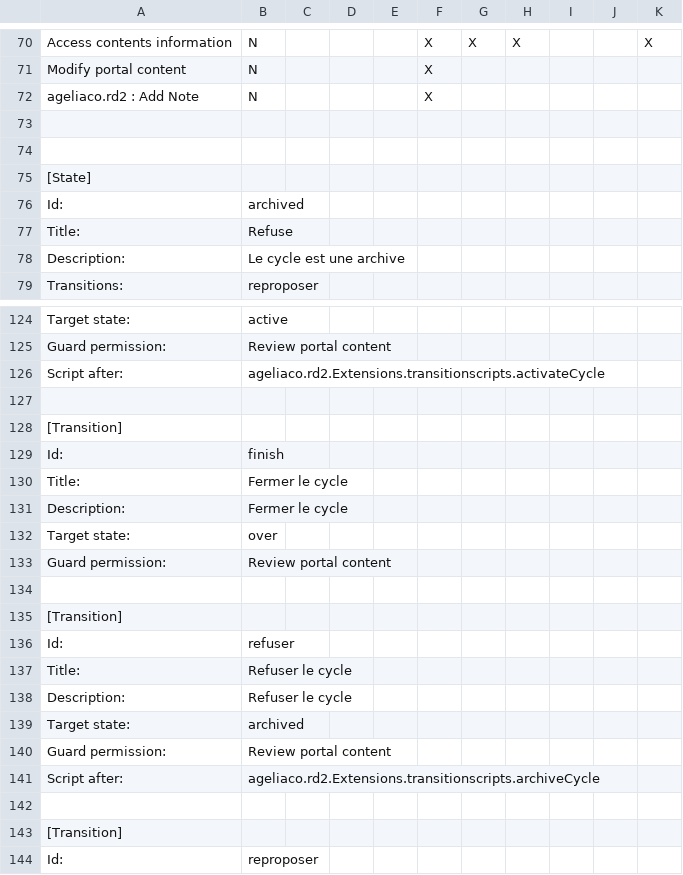
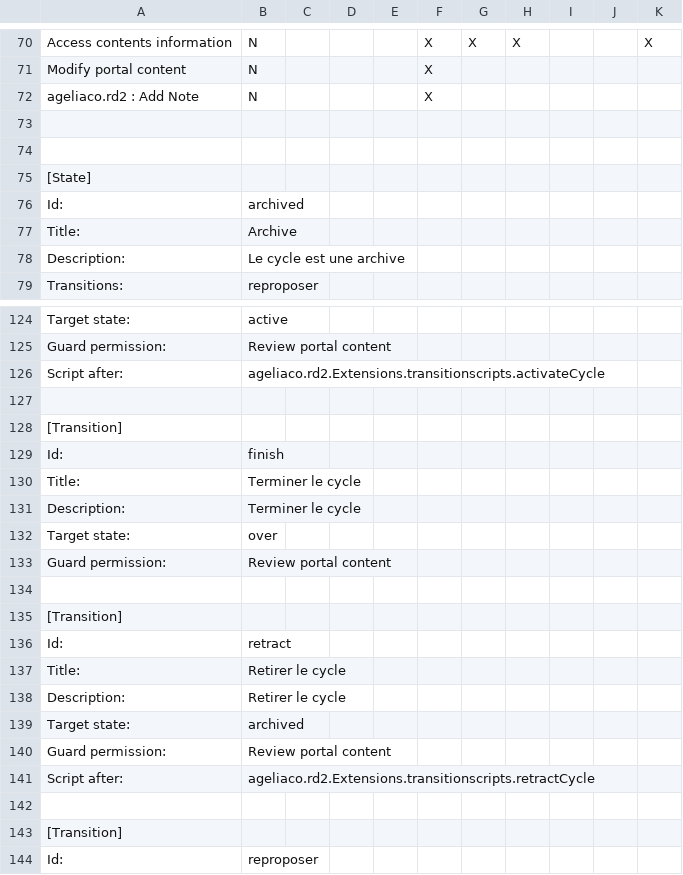
Before and after one commit to renfers/ageliaco.rd2, a CSV file: ageliaco/rd2/profiles/default/workflow_csv/rd2.cycle-workflow.csv, drawn as a sheet; only a part is shown, gaps mark what is left out.

Commit message:
few changes to workflow states
- removed "pro" field in cycle
- added "production" field in cycle
- added collective.wfcomment as requirements (especially for "revise"
transition in cycle

```diff
--- a/ageliaco/rd2/profiles/default/workflow_csv/rd2.cycle-workflow.csv
+++ b/ageliaco/rd2/profiles/default/workflow_csv/rd2.cycle-workflow.csv
@@ -76,3 +76,3 @@ ageliaco.rd2 : Add Note,N,,,,X,,,,,
 Id:,archived,,,,,,,,,
-Title:,Refuse,,,,,,,,,
+Title:,Archive,,,,,,,,,
 Description:,Le cycle est une archive,,,,,,,,,
@@ -129,4 +129,4 @@ Script after:,ageliaco.rd2.Extensions.transitionscripts.activateCycle,,,,,,,,,
 Id:,finish,,,,,,,,,
-Title:,Fermer le cycle,,,,,,,,,
-Description:,Fermer le cycle,,,,,,,,,
+Title:,Terminer le cycle,,,,,,,,,
+Description:,Terminer le cycle,,,,,,,,,
 Target state:,over,,,,,,,,,
@@ -135,8 +135,8 @@ Guard permission:,Review portal content,,,,,,,,,
 [Transition],,,,,,,,,,
-Id:,refuser,,,,,,,,,
-Title:,Refuser le cycle,,,,,,,,,
-Description:,Refuser le cycle,,,,,,,,,
+Id:,retract,,,,,,,,,
+Title:,Retirer le cycle,,,,,,,,,
+Description:,Retirer le cycle,,,,,,,,,
 Target state:,archived,,,,,,,,,
 Guard permission:,Review portal content,,,,,,,,,
-Script after:,ageliaco.rd2.Extensions.transitionscripts.archiveCycle,,,,,,,,,
+Script after:,ageliaco.rd2.Extensions.transitionscripts.retractCycle,,,,,,,,,
 ,,,,,,,,,,
```
Also changed, not shown: 14 other files.
